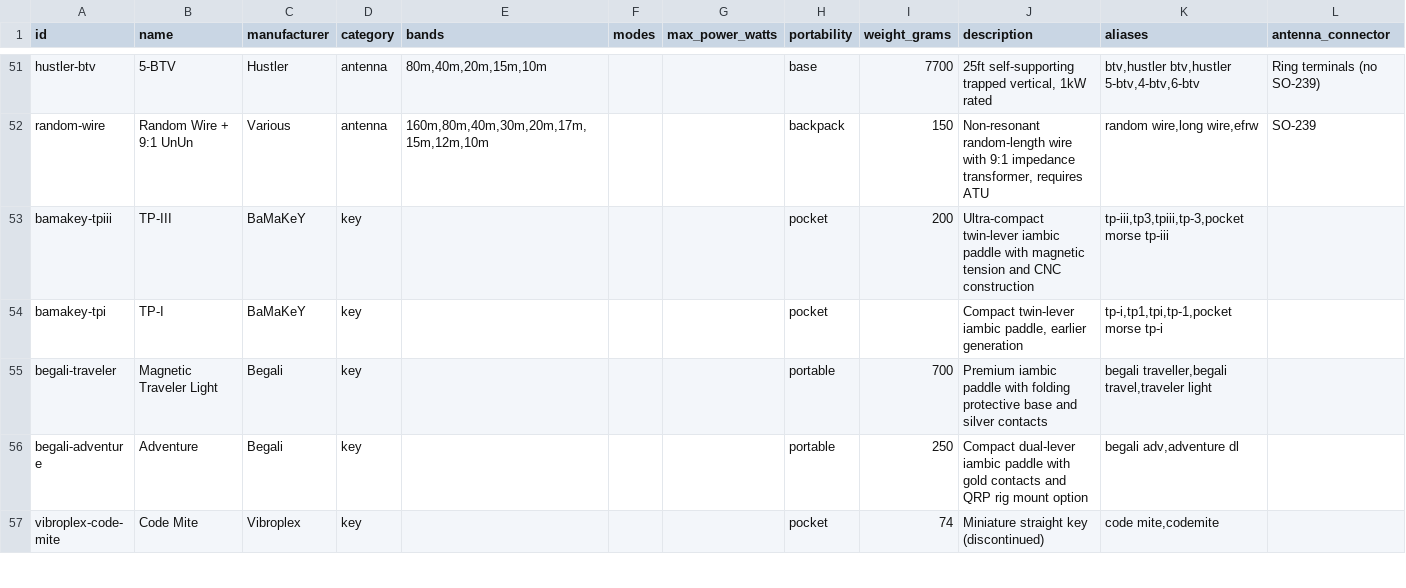
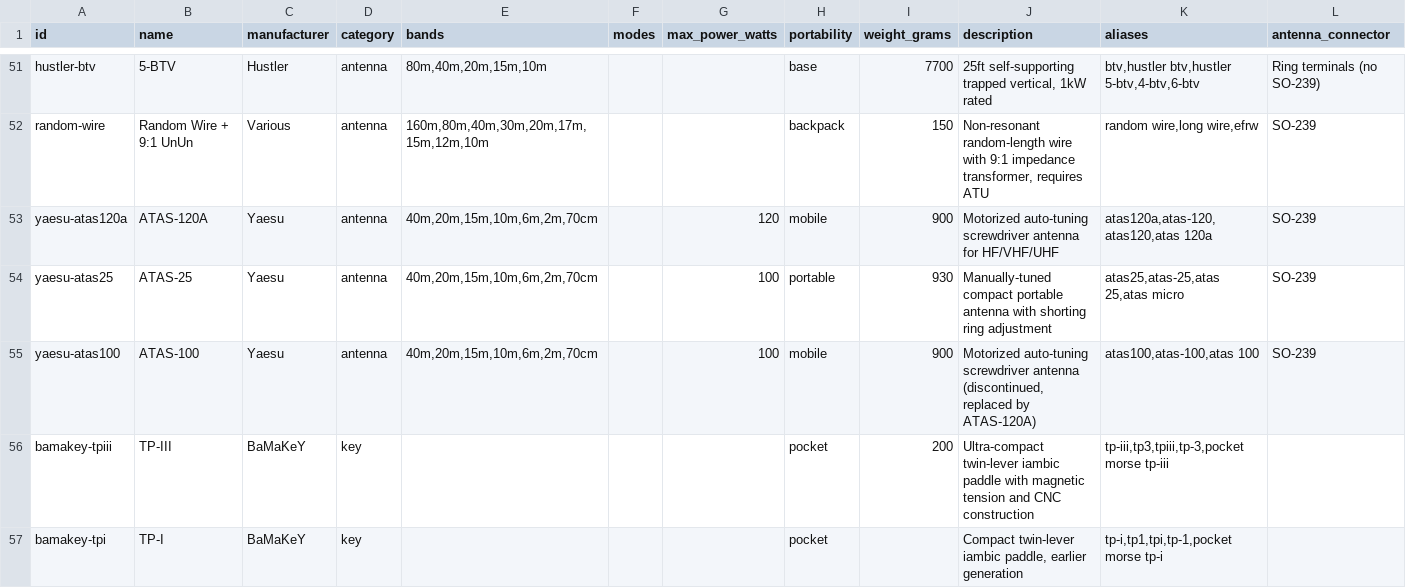
Before and after one commit to CarrierWaveApp/challenges-server, a TSV file: equipment-catalog.tsv, drawn as a sheet; only a part is shown, gaps mark what is left out; the shorter side is filled out with more unchanged rows; rows hold the shown columns only; the diff names each change by its address in the sheet, - before the commit and + after, or states it on an @@ line.

```diff
--- a/equipment-catalog.tsv
+++ b/equipment-catalog.tsv
+row 53: yaesu-atas120a | ATAS-120A | Yaesu | antenna | 40m,20m,15m,10m,6m,2m,70cm |  | 120 | mobile | 900 | Motorized auto-tuning screwdriver antenna for HF/VHF/UHF | atas120a,atas-120,atas120,atas 120a | SO-239
+row 54: yaesu-atas25 | ATAS-25 | Yaesu | antenna | 40m,20m,15m,10m,6m,2m,70cm |  | 100 | portable | 930 | Manually-tuned compact portable antenna with shorting ring adjustment | atas25,atas-25,atas 25,atas micro | SO-239
+row 55: yaesu-atas100 | ATAS-100 | Yaesu | antenna | 40m,20m,15m,10m,6m,2m,70cm |  | 100 | mobile | 900 | Motorized auto-tuning screwdriver antenna (discontinued, replaced by ATAS-120A) | atas100,atas-100,atas 100 | SO-239
```
